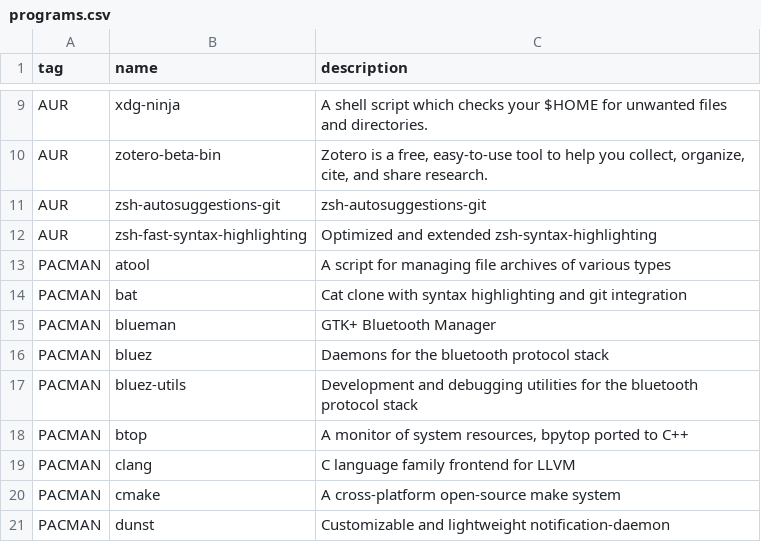
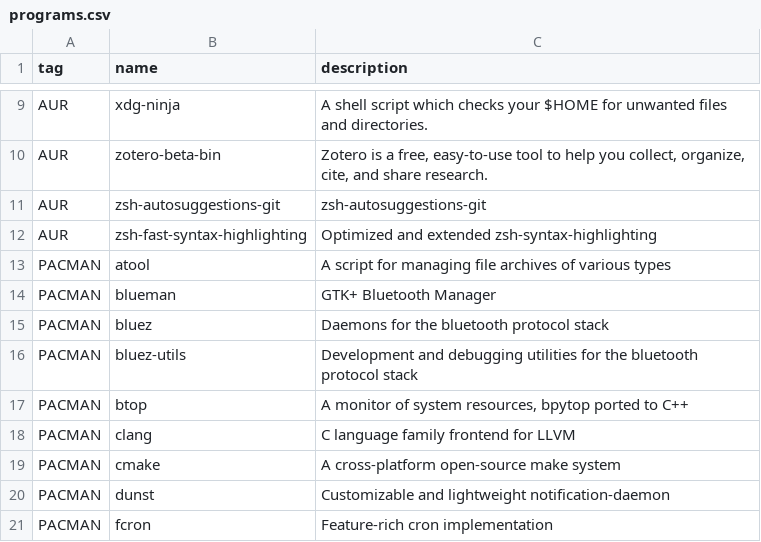
Before and after one commit to oniani/dot, a CSV file: programs.csv, drawn as a sheet; only a part is shown, gaps mark what is left out; the shorter side is filled out with more unchanged rows.

Commit message:
Updates

```diff
--- a/programs.csv
+++ b/programs.csv
@@ -13,3 +13,2 @@ AUR,zsh-fast-syntax-highlighting,"Optimized and extended zsh-syntax-highlighting
 PACMAN,atool,"A script for managing file archives of various types"
-PACMAN,bat,"Cat clone with syntax highlighting and git integration"
 PACMAN,blueman,"GTK+ Bluetooth Manager"
```
